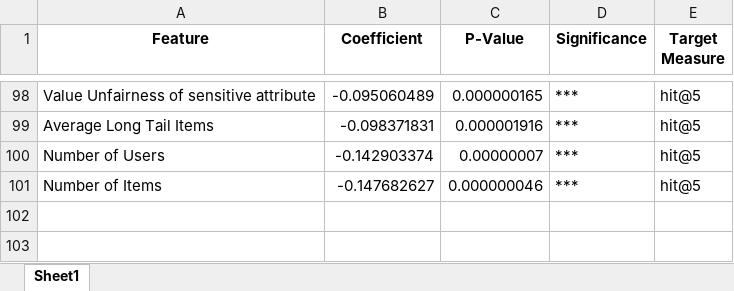
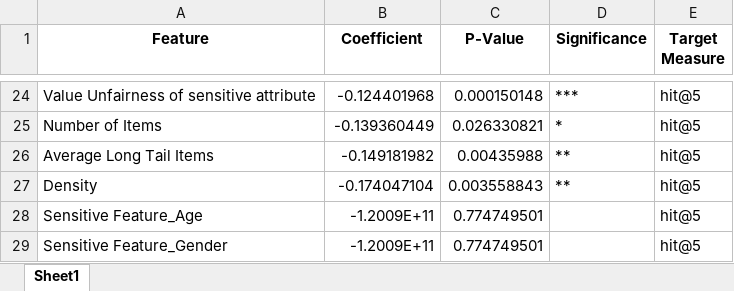
Before and after one commit to ITU-ILAP/RecBole-FairRec-Comparison-Tool, an Excel workbook: evaluation/OLS_Regression_Feature_Analysis_accuracy_metric_based.xlsx, sheet Sheet1, drawn as a sheet; only a part is shown, gaps mark what is left out; values as stored, in another font and other column widths than the file's, no borders; removed rows and columns are numbered as before the commit, all else as after; the diff covers the shown part only; the diff names each change by its address in the sheet, - before the commit and + after, or states it on an @@ line.

Commit message:
regression changes added

```diff
--- a/evaluation/OLS_Regression_Feature_Analysis_accuracy_metric_based.xlsx (sheet Sheet1)
+++ b/evaluation/OLS_Regression_Feature_Analysis_accuracy_metric_based.xlsx (sheet Sheet1)
-B24 (Coefficient): -0.095060489
+B24 (Coefficient): -0.124401968
-C24 (P-Value): 0.000000165
+C24 (P-Value): 0.000150148
+row 25: Number of Items | -0.139360449 | 0.026330821 | * | hit@5
-B26 (Coefficient): -0.098371831
+B26 (Coefficient): -0.149181982
-C26 (P-Value): 0.000001916
+C26 (P-Value): 0.00435988
-D26 (Significance): ***
+D26 (Significance): **
-row 100: Number of Users | -0.142903374 | 0.00000007 | *** | hit@5
-row 101: Number of Items | -0.147682627 | 0.000000046 | *** | hit@5
+row 27: Density | -0.174047104 | 0.003558843 | ** | hit@5
+row 28: Sensitive Feature_Age | -1.2009E+11 | 0.774749501 |  | hit@5
+row 29: Sensitive Feature_Gender | -1.2009E+11 | 0.774749501 |  | hit@5
```
Also changed, not shown: 17 added rows, 91 removed rows and 12 edited cells elsewhere in this sheet, evaluation/OLS_Regression_Feature_Analysis_fairness_measure_based.xlsx, evaluation/accuracy_metric_based/OLS_Regression_Feature_Analysis_hit@5.xlsx, 26 other files.
